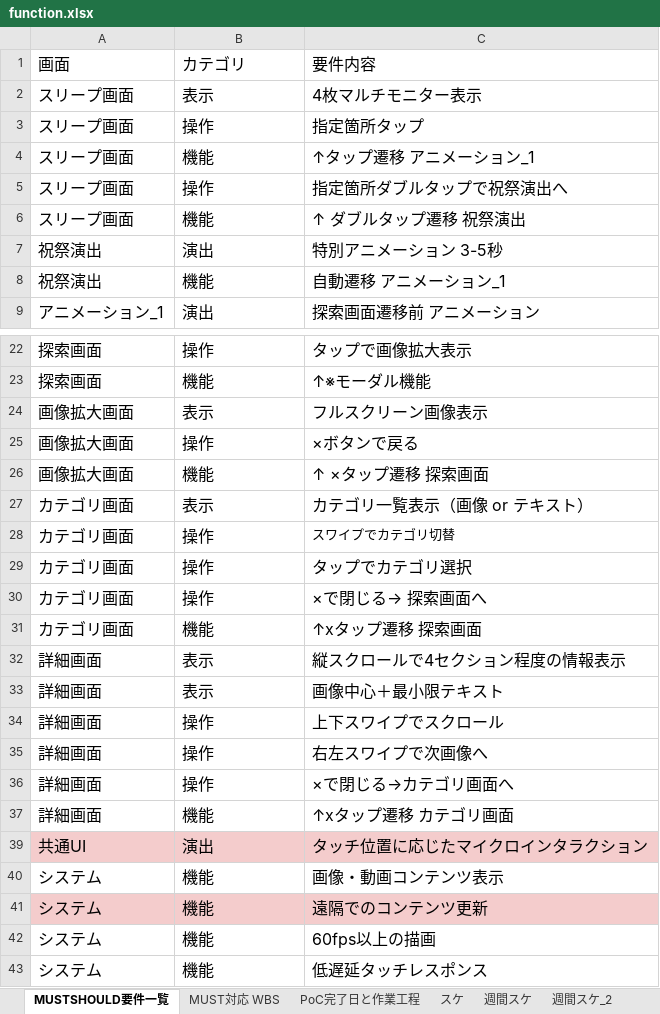
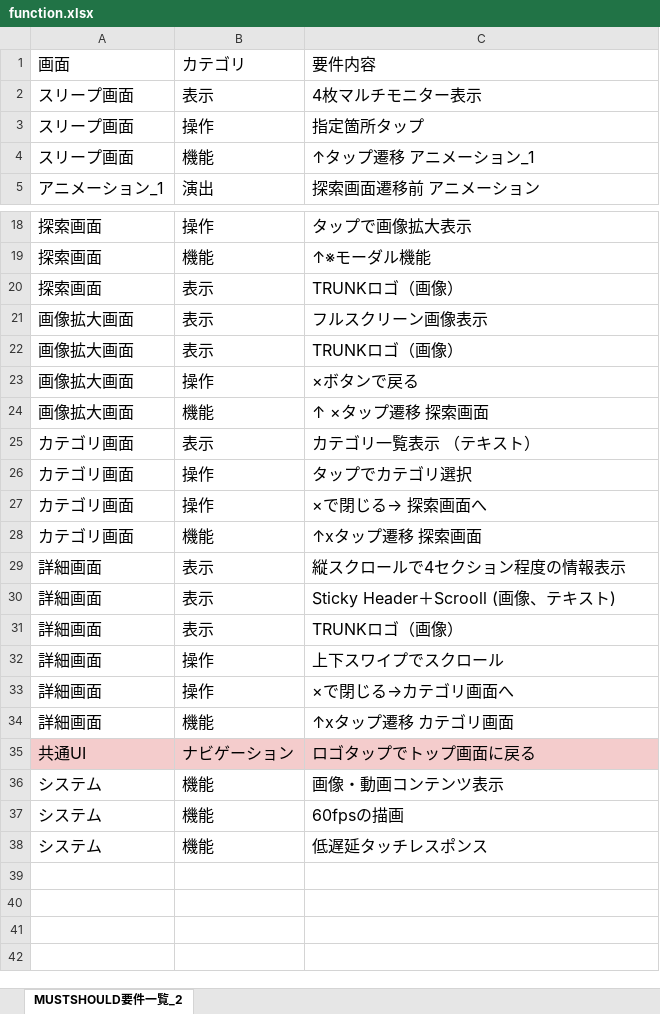
Before and after one commit to mayu1080/TRUNK-Web, an Excel workbook: docs/function.xlsx, sheet MUSTSHOULD要件一覧_2, drawn as a sheet; only a part is shown, gaps mark what is left out; values as stored, in another font and other column widths than the file's, no borders; charts and pictures not drawn; removed rows and columns are numbered as before the commit, all else as after; the diff names each change by its address in the sheet, - before the commit and + after, or states it on an @@ line.

```diff
--- a/docs/function.xlsx (sheet MUSTSHOULD要件一覧_2)
+++ b/docs/function.xlsx (sheet MUSTSHOULD要件一覧_2)
-sheet tab: MUSTSHOULD要件一覧
+sheet tab: MUSTSHOULD要件一覧_2
-sheet tab: MUST対応 WBS
-sheet tab: PoC完了日と作業工程
-sheet tab: スケ
-sheet tab: 週間スケ
-sheet tab: 週間スケ_2
-row 5: スリープ画面 | 操作 | 指定箇所ダブルタップで祝祭演出へ
-row 6: スリープ画面 | 機能 | ↑ ダブルタップ遷移 祝祭演出
-row 7: 祝祭演出 | 演出 | 特別アニメーション 3-5秒
-row 8: 祝祭演出 | 機能 | 自動遷移 アニメーション_1
+row 20: 探索画面 | 表示 | TRUNKロゴ（画像）
+row 22: 画像拡大画面 | 表示 | TRUNKロゴ（画像）
-C25: カテゴリ一覧表示（画像 or テキスト）
+C25: カテゴリ一覧表示 （テキスト）
-row 28: カテゴリ画面 | 操作 | スワイプでカテゴリ切替
-C30: 画像中心＋最小限テキスト
+C30: Sticky Header＋Scrooll (画像、テキスト)
+row 31: 詳細画面 | 表示 | TRUNKロゴ（画像）
-row 35: 詳細画面 | 操作 | 右左スワイプで次画像へ
-B35: 演出
+B35: ナビゲーション
-C35: タッチ位置に応じたマイクロインタラクション
+C35: ロゴタップでトップ画面に戻る
-row 41: システム | 機能 | 遠隔でのコンテンツ更新
-C37: 60fps以上の描画
+C37: 60fpsの描画
```
Also changed, not shown: charts or pictures, 8 other files.
